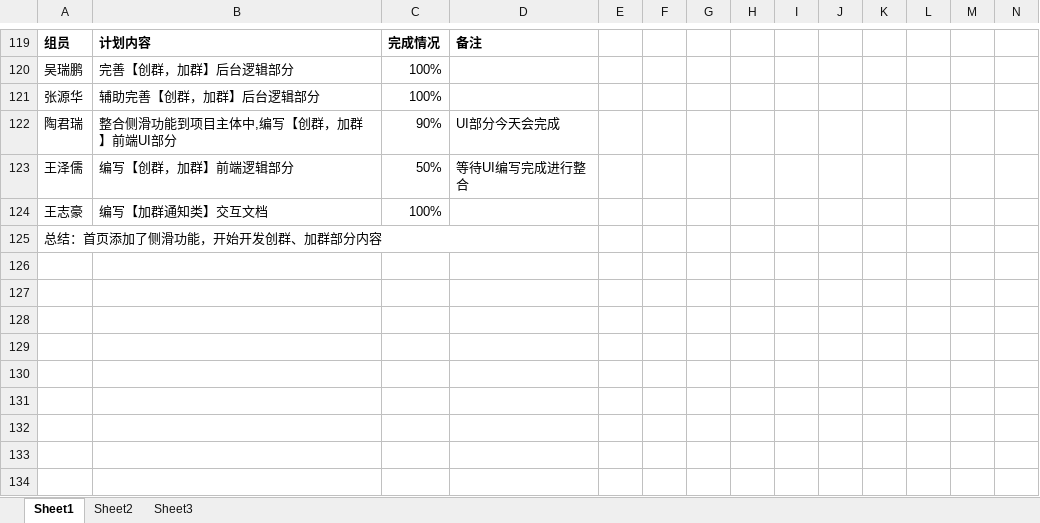
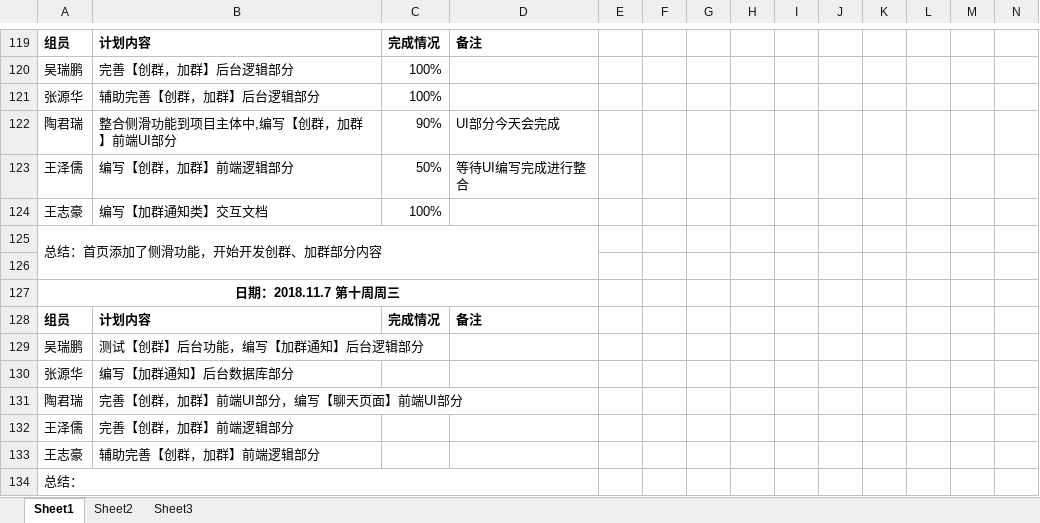
Before and after one commit to gdqy-it/soft162-163, an Excel workbook: 第10组/10项目计划表.xlsx, sheet Sheet1, drawn as a sheet; only a part is shown, gaps mark what is left out; values as stored, in another font and other column widths than the file's, no borders; rows hold the shown columns only; the diff names each change by its address in the sheet, - before the commit and + after, or states it on an @@ line.

Commit message:
更新10.7计划

```diff
--- a/第10组/10项目计划表.xlsx (sheet Sheet1)
+++ b/第10组/10项目计划表.xlsx (sheet Sheet1)
+row 126: (empty)
+row 127: 日期：2018.11.7 第十周周三
+row 128: 组员 | 计划内容 | 完成情况 | 备注
+row 129: 吴瑞鹏 | 测试【创群】后台功能，编写【加群通知】后台逻辑部分
+row 130: 张源华 | 编写【加群通知】后台数据库部分
+row 131: 陶君瑞 | 完善【创群，加群】前端UI部分，编写【聊天页面】前端UI部分
+row 132: 王泽儒 | 完善【创群，加群】前端逻辑部分
+row 133: 王志豪 | 辅助完善【创群，加群】前端逻辑部分
+row 134: 总结：
```
